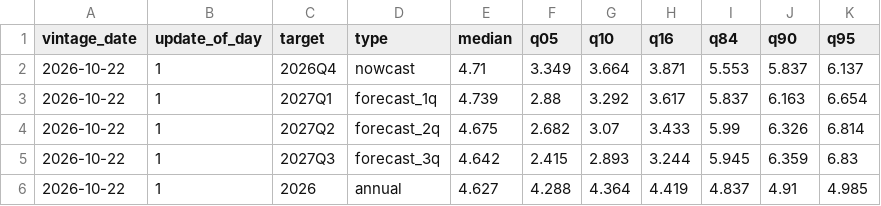
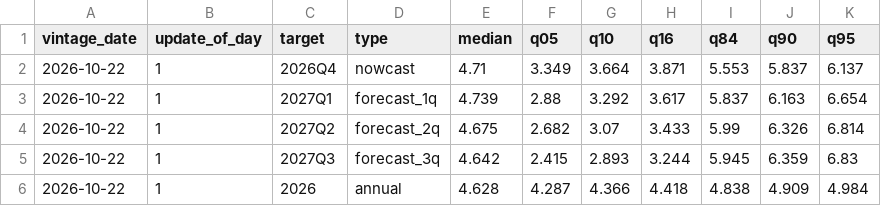
Before and after one commit to nowcasting-china/website, a CSV file: archive/updates/predictions_2026-10-22.csv, drawn as a sheet.

```diff
--- a/archive/updates/predictions_2026-10-22.csv
+++ b/archive/updates/predictions_2026-10-22.csv
@@ -5,2 +5,2 @@ vintage_date,update_of_day,target,type,median,q05,q10,q16,q84,q90,q95
 2026-10-22,1,2027Q3,forecast_3q,4.642,2.415,2.893,3.244,5.945,6.359,6.83
-2026-10-22,1,2026,annual,4.627,4.288,4.364,4.419,4.837,4.91,4.985
+2026-10-22,1,2026,annual,4.628,4.287,4.366,4.418,4.838,4.909,4.984
```
Also changed, not shown: archive/predictions_latest.csv, archive/updates/predictions_2026-11-02.csv, 7 other files.
